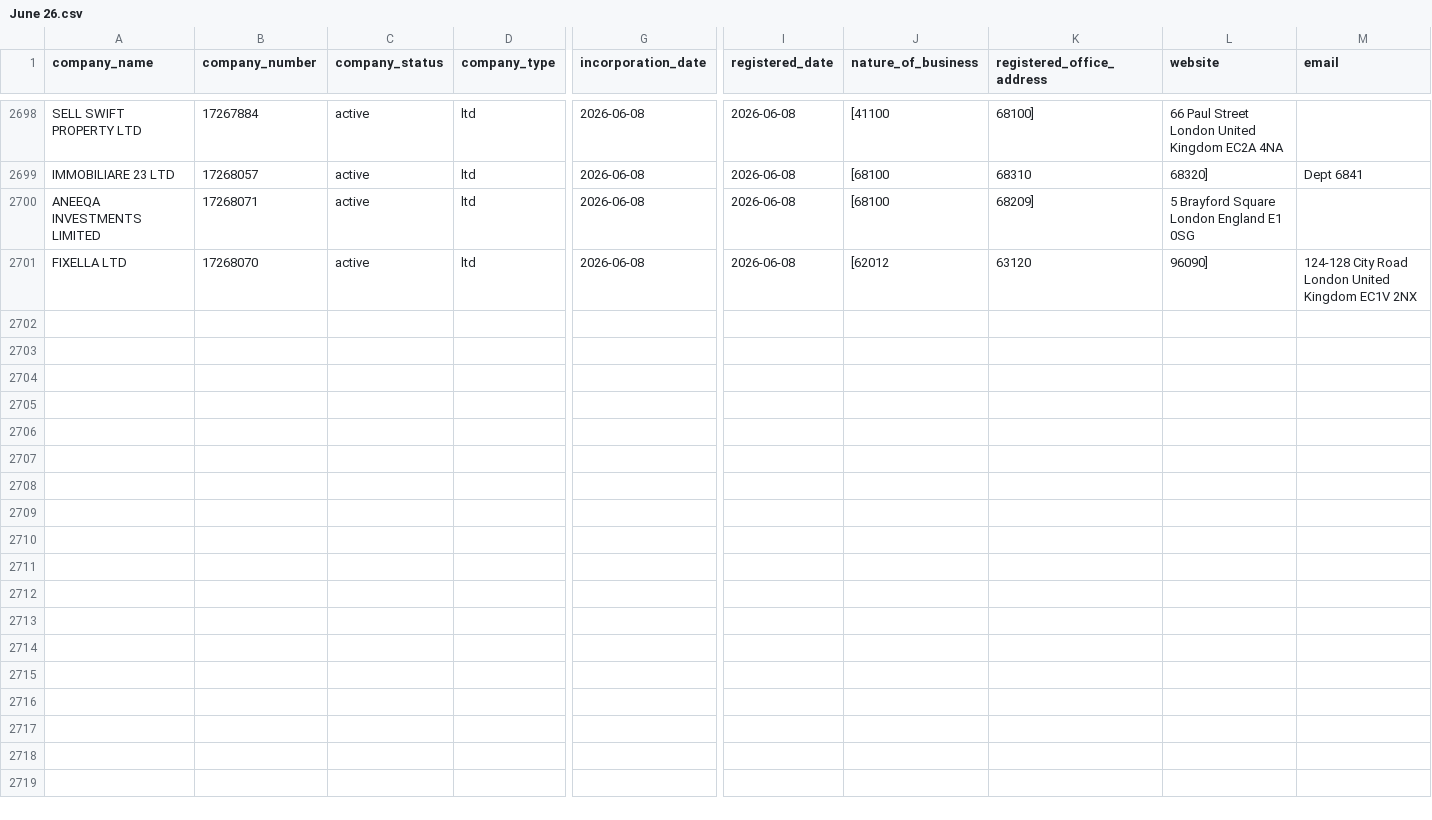
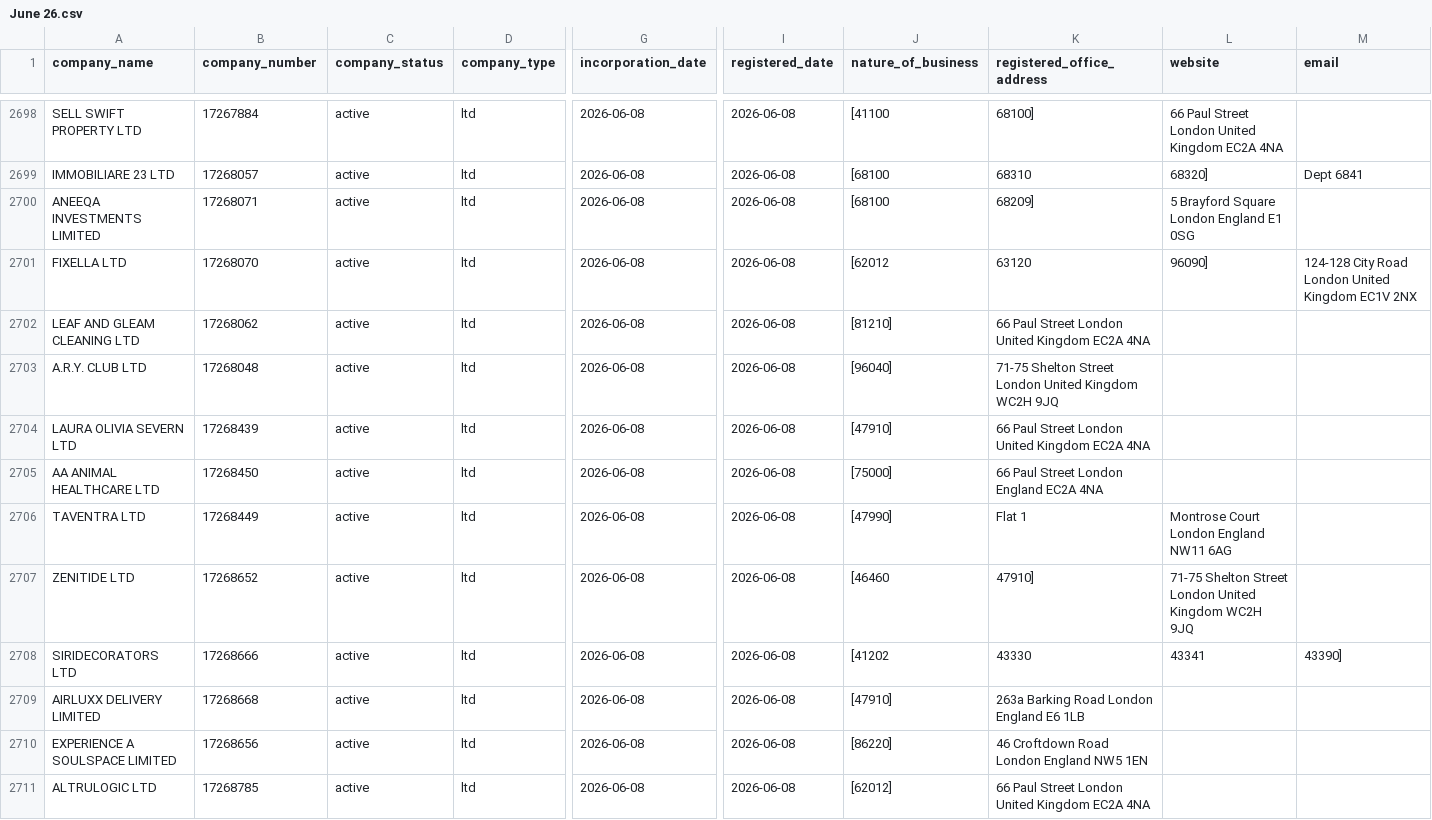
Before and after one commit to georgeunifi/George-Nicholson, a CSV file: London/Enriched/June 26.csv, drawn as a sheet; only a part is shown, gaps mark what is left out; rows hold the shown columns only; the diff covers the shown part only; the diff names each change by its address in the sheet, - before the commit and + after, or states it on an @@ line.

```diff
--- a/London/Enriched/June 26.csv
+++ b/London/Enriched/June 26.csv
+row 2702: LEAF AND GLEAM CLEANING LTD | 17268062 | active | ltd | 2026-06-08 | 2026-06-08 | [81210] | 66 Paul Street London United Kingdom EC2A 4NA
+row 2703: A.R.Y. CLUB LTD | 17268048 | active | ltd | 2026-06-08 | 2026-06-08 | [96040] | 71-75 Shelton Street London United Kingdom WC2H 9JQ
+row 2704: LAURA OLIVIA SEVERN LTD | 17268439 | active | ltd | 2026-06-08 | 2026-06-08 | [47910] | 66 Paul Street London United Kingdom EC2A 4NA
+row 2705: AA ANIMAL HEALTHCARE LTD | 17268450 | active | ltd | 2026-06-08 | 2026-06-08 | [75000] | 66 Paul Street London England EC2A 4NA
+row 2706: TAVENTRA LTD | 17268449 | active | ltd | 2026-06-08 | 2026-06-08 | [47990] | Flat 1 | Montrose Court London England NW11 6AG
+row 2707: ZENITIDE LTD | 17268652 | active | ltd | 2026-06-08 | 2026-06-08 | [46460 | 47910] | 71-75 Shelton Street London United Kingdom WC2H 9JQ
+row 2708: SIRIDECORATORS LTD | 17268666 | active | ltd | 2026-06-08 | 2026-06-08 | [41202 | 43330 | 43341 | 43390]
+row 2709: AIRLUXX DELIVERY LIMITED | 17268668 | active | ltd | 2026-06-08 | 2026-06-08 | [47910] | 263a Barking Road London England E6 1LB
+row 2710: EXPERIENCE A SOULSPACE LIMITED | 17268656 | active | ltd | 2026-06-08 | 2026-06-08 | [86220] | 46 Croftdown Road London England NW5 1EN
+row 2711: ALTRULOGIC LTD | 17268785 | active | ltd | 2026-06-08 | 2026-06-08 | [62012] | 66 Paul Street London United Kingdom EC2A 4NA
```
Also changed, not shown: 10 added rows elsewhere in this file.
